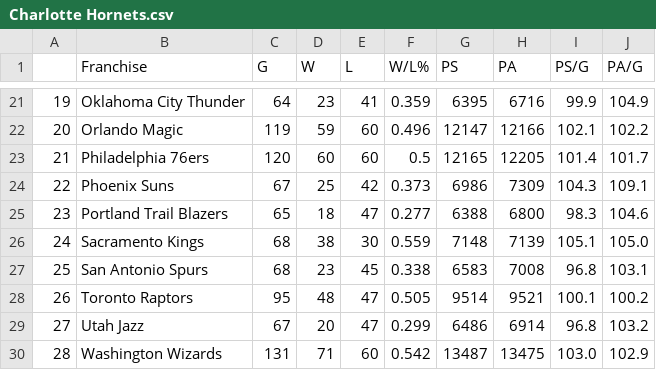
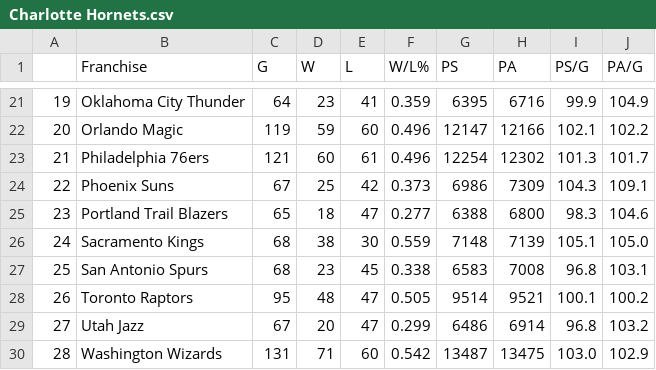
Before and after one commit to bwSimpkins/TheOppositions, a CSV file: data/Charlotte Hornets.csv, drawn as a sheet; only a part is shown, gaps mark what is left out.

Commit message:
upload for2024-01-21

```diff
--- a/data/Charlotte Hornets.csv
+++ b/data/Charlotte Hornets.csv
@@ -22,3 +22,3 @@
 20,Orlando Magic,119,59,60,0.496,12147,12166,102.1,102.2
-21,Philadelphia 76ers,120,60,60,0.5,12165,12205,101.4,101.7
+21,Philadelphia 76ers,121,60,61,0.496,12254,12302,101.3,101.7
 22,Phoenix Suns,67,25,42,0.373,6986,7309,104.3,109.1
```
